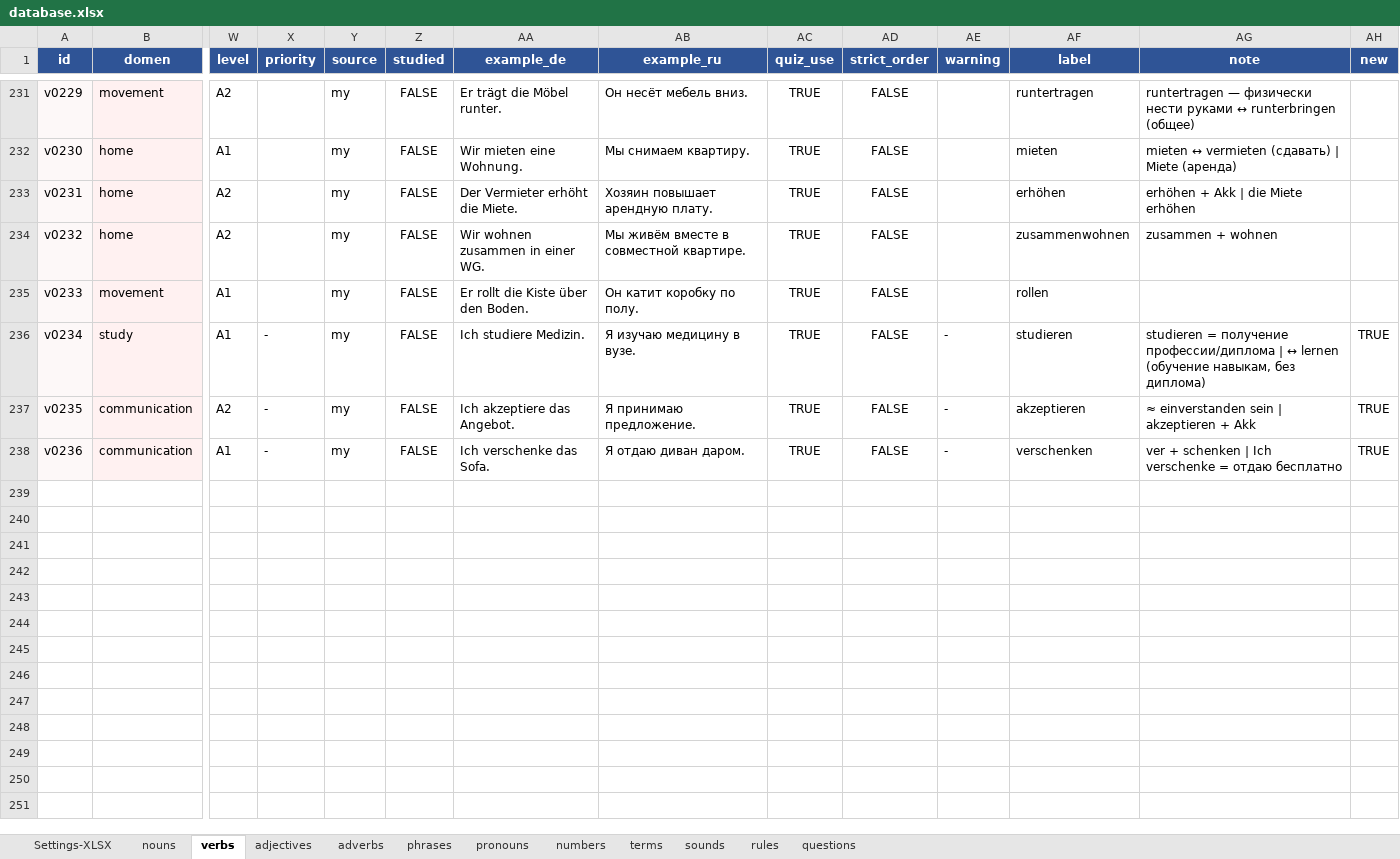
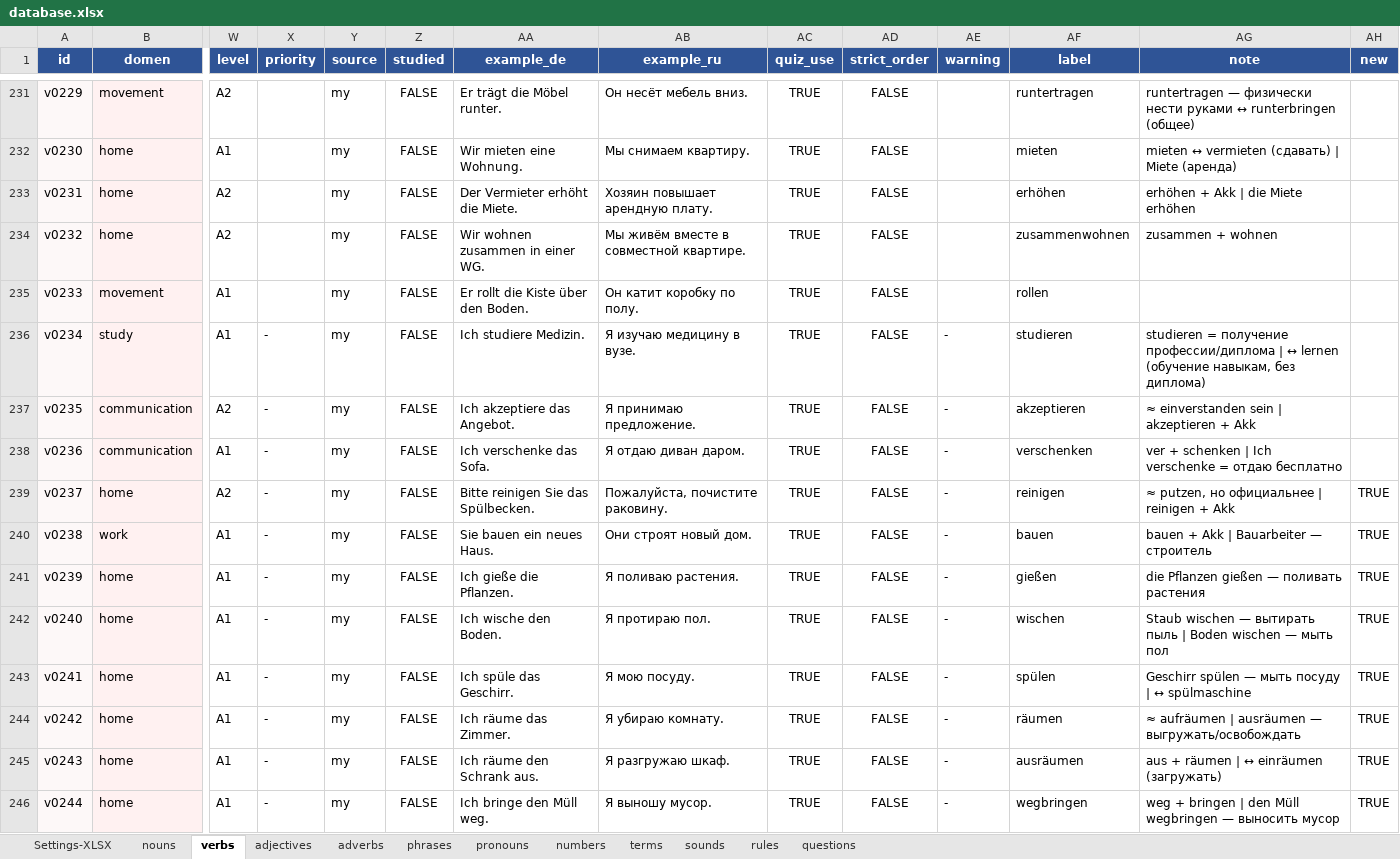
Before and after one commit to R4-studio/deutsch-tools, an Excel workbook: database.xlsx, sheet verbs, drawn as a sheet; only a part is shown, gaps mark what is left out; values as stored, in another font and other column widths than the file's, no borders; charts and pictures not drawn; rows hold the shown columns only; the diff names each change by its address in the sheet, - before the commit and + after, or states it on an @@ line.

```diff
--- a/database.xlsx (sheet verbs)
+++ b/database.xlsx (sheet verbs)
-AH236:AH238 (new): TRUE
+AH236:AH238 (new): (empty)
+row 239: v0237 | home | A2 | - | my | FALSE | Bitte reinigen Sie das Spülbecken. | Пожалуйста, почистите раковину. | TRUE | FALSE | - | reinigen | ≈ putzen, но официальнее | reinigen + Akk | TRUE
+row 240: v0238 | work | A1 | - | my | FALSE | Sie bauen ein neues Haus. | Они строят новый дом. | TRUE | FALSE | - | bauen | bauen + Akk | Bauarbeiter — строитель | TRUE
+row 241: v0239 | home | A1 | - | my | FALSE | Ich gieße die Pflanzen. | Я поливаю растения. | TRUE | FALSE | - | gießen | die Pflanzen gießen — поливать растения | TRUE
+row 242: v0240 | home | A1 | - | my | FALSE | Ich wische den Boden. | Я протираю пол. | TRUE | FALSE | - | wischen | Staub wischen — вытирать пыль | Boden wischen — мыть пол | TRUE
+row 243: v0241 | home | A1 | - | my | FALSE | Ich spüle das Geschirr. | Я мою посуду. | TRUE | FALSE | - | spülen | Geschirr spülen — мыть посуду | ↔ spülmaschine | TRUE
+row 244: v0242 | home | A1 | - | my | FALSE | Ich räume das Zimmer. | Я убираю комнату. | TRUE | FALSE | - | räumen | ≈ aufräumen | ausräumen — выгружать/освобождать | TRUE
+row 245: v0243 | home | A1 | - | my | FALSE | Ich räume den Schrank aus. | Я разгружаю шкаф. | TRUE | FALSE | - | ausräumen | aus + räumen | ↔ einräumen (загружать) | TRUE
+row 246: v0244 | home | A1 | - | my | FALSE | Ich bringe den Müll weg. | Я выношу мусор. | TRUE | FALSE | - | wegbringen | weg + bringen | den Müll wegbringen — выносить мусор | TRUE
```
Also changed, not shown: sheet nouns, sheet adverbs, sheet Settings-XLSX, sheet adjectives, 1 other file.
